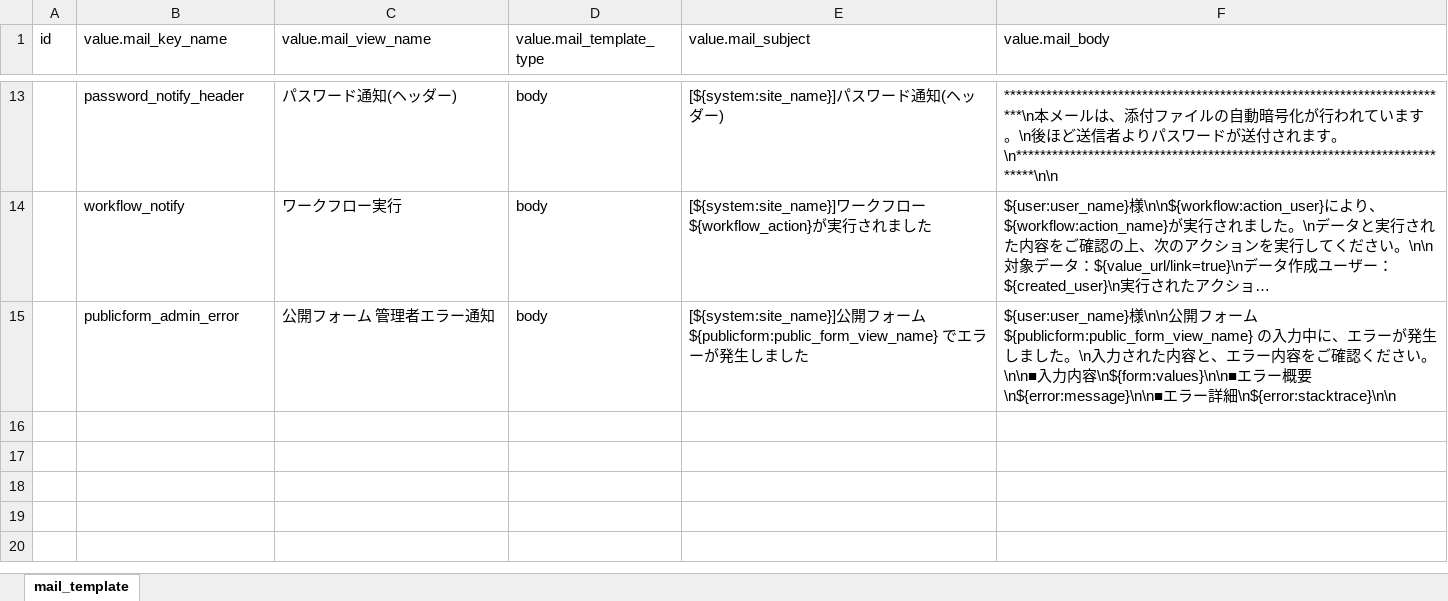
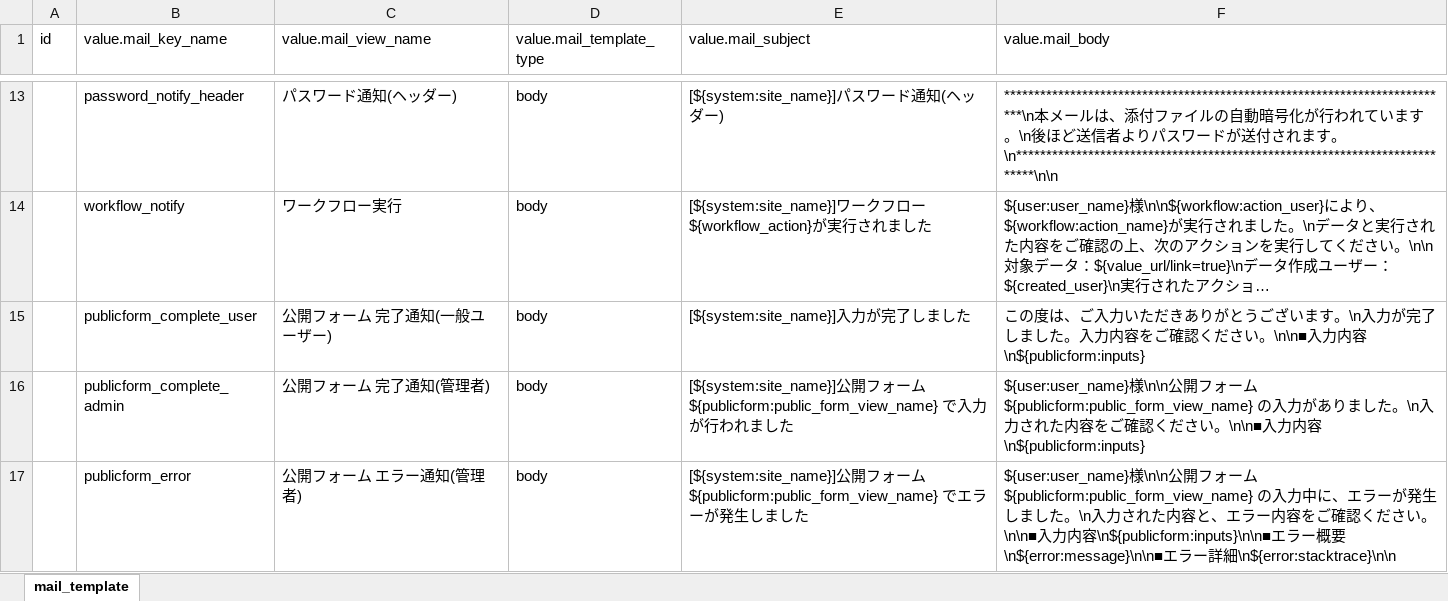
Before and after one commit to exceedone/exment, an Excel workbook: system_template/data/ja/mail_template.xlsx, sheet mail_template, drawn as a sheet; only a part is shown, gaps mark what is left out; long unchanged cells end in …; values as stored, in another font and other column widths than the file's, no borders; addresses are those after the commit; the diff names each change by its address in the sheet, - before the commit and + after, or states it on an @@ line.

Commit message:
Refactor mail template

```diff
--- a/system_template/data/ja/mail_template.xlsx (sheet mail_template)
+++ b/system_template/data/ja/mail_template.xlsx (sheet mail_template)
+row 15:  | publicform_complete_user | 公開フォーム 完了通知(一般ユーザー) | body | [${system:site_name}]入力が完了しました | この度は、ご入力いただきありがとうございます。\n入力が完了しました。入力内容をご確認ください。\n\n■入力内容\n${publicform:inputs}
+row 16:  | publicform_complete_admin | 公開フォーム 完了通知(管理者) | body | [${system:site_name}]公開フォーム ${publicform:public_form_view_name} で入力が行われました | ${user:user_name}様\n\n公開フォーム ${publicform:public_form_view_name} の入力がありました。\n入力された内容をご確認ください。\n\n■入力内容\n${publicform:inputs}
-B17 (value.mail_key_name): publicform_admin_error
+B17 (value.mail_key_name): publicform_error
-C17 (value.mail_view_name): 公開フォーム 管理者エラー通知
+C17 (value.mail_view_name): 公開フォーム エラー通知(管理者)
-F17 (value.mail_body): …内容\n${form:values}\n\n■エラ…
+F17 (value.mail_body): …内容\n${publicform:inputs}\n\n■エラ…
```
Also changed, not shown: system_template/data/mail_template.xlsx, 8 other files.
